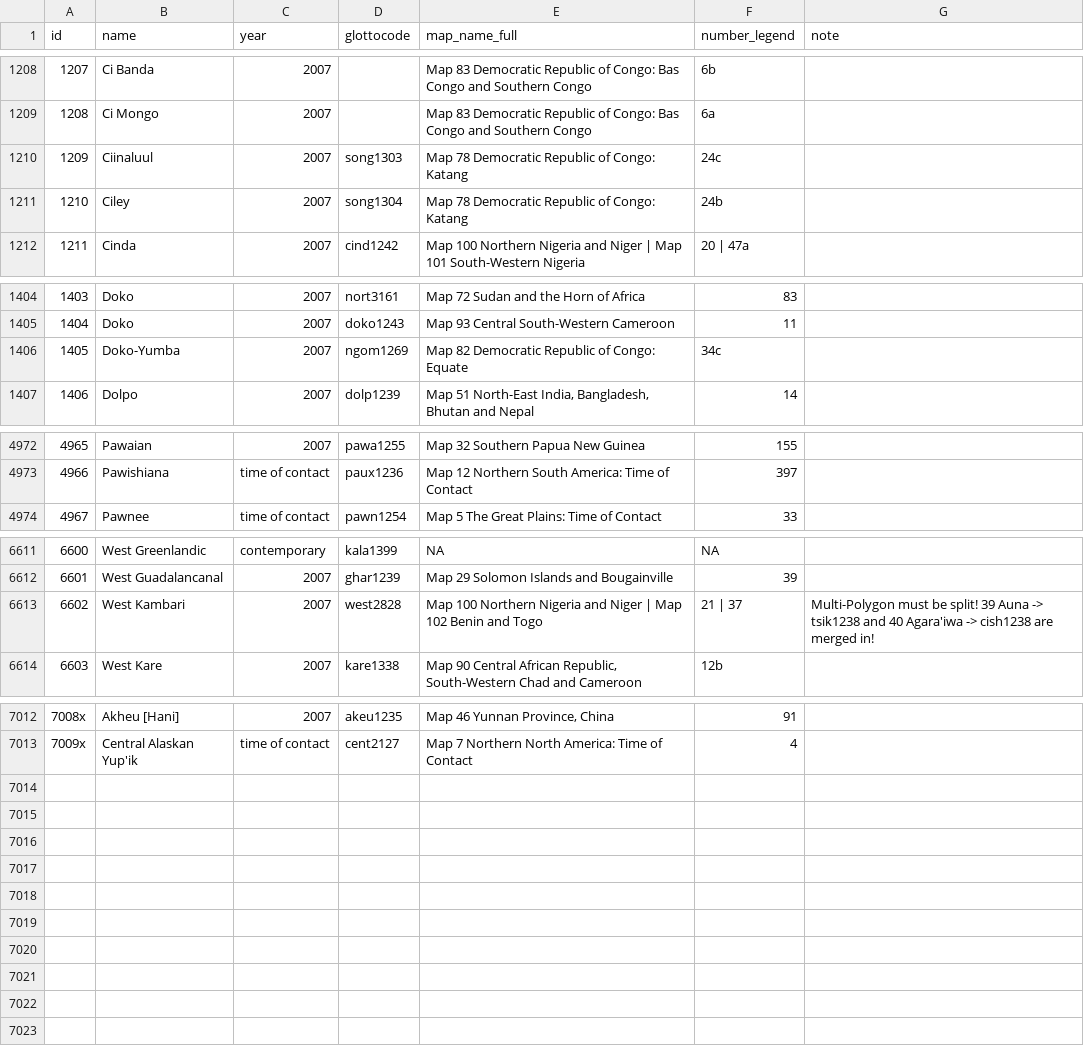
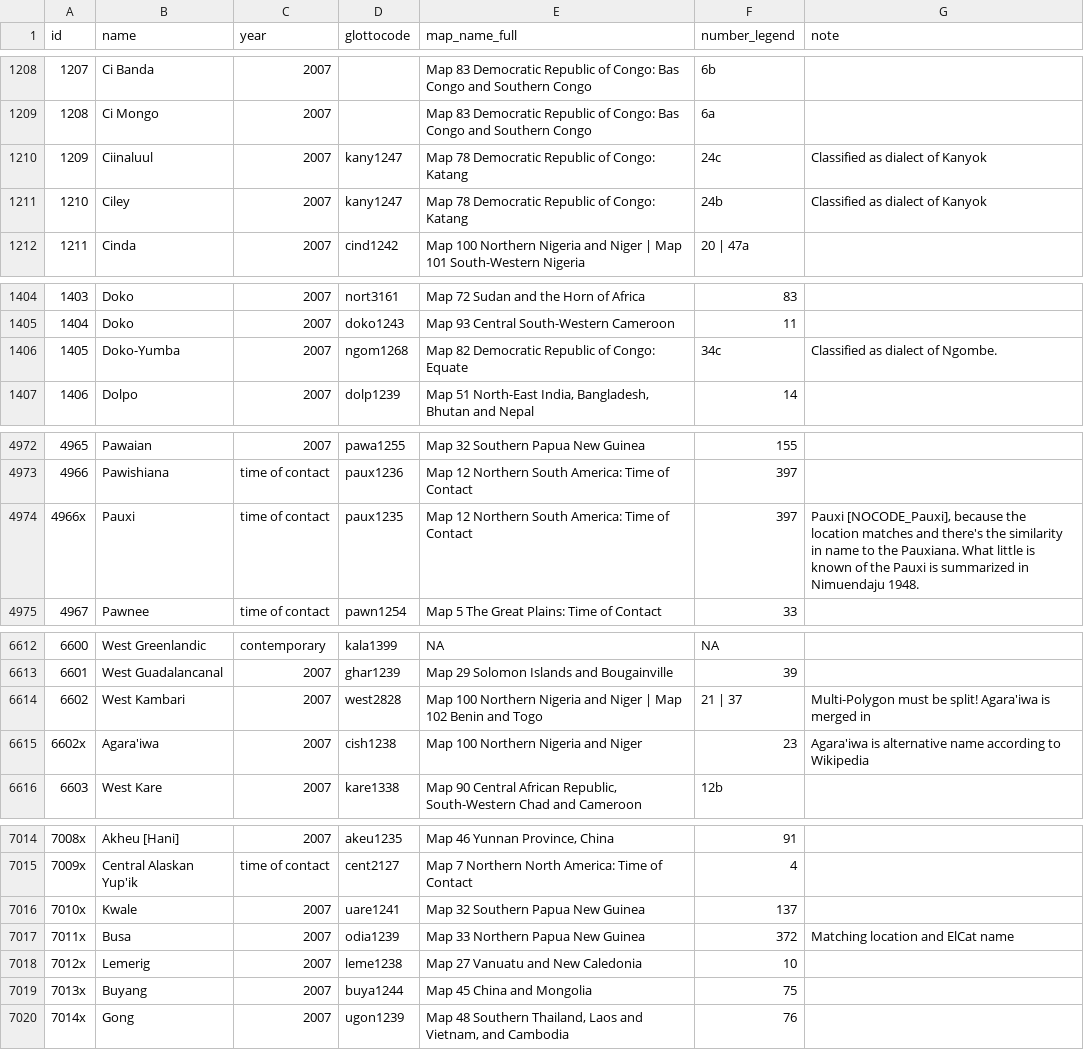
Before and after one commit to Glottography/asher2007world, a CSV file: etc/features.csv, drawn as a sheet; only a part is shown, gaps mark what is left out; the diff covers the shown part only.

```diff
--- a/etc/features.csv
+++ b/etc/features.csv
@@ -1209,4 +1209,4 @@ id,name,year,glottocode,map_name_full,number_legend,note
 1208,Ci Mongo,2007,,Map 83 Democratic Republic of Congo: Bas Congo and Southern Congo,6a,
-1209,Ciinaluul,2007,song1303,Map 78 Democratic Republic of Congo: Katang,24c,
-1210,Ciley,2007,song1304,Map 78 Democratic Republic of Congo: Katang,24b,
+1209,Ciinaluul,2007,kany1247,Map 78 Democratic Republic of Congo: Katang,24c,Classified as dialect of Kanyok
+1210,Ciley,2007,kany1247,Map 78 Democratic Republic of Congo: Katang,24b,Classified as dialect of Kanyok
 1211,Cinda,2007,cind1242,Map 100 Northern Nigeria and Niger | Map 101 South-Western Nigeria,20 | 47a,
@@ -1405,3 +1405,3 @@ id,name,year,glottocode,map_name_full,number_legend,note
 1404,Doko,2007,doko1243,Map 93 Central South-Western Cameroon,11,
-1405,Doko-Yumba,2007,ngom1269,Map 82 Democratic Republic of Congo: Equate,34c,
+1405,Doko-Yumba,2007,ngom1268,Map 82 Democratic Republic of Congo: Equate,34c,Classified as dialect of Ngombe.
 1406,Dolpo,2007,dolp1239,"Map 51 North-East India, Bangladesh, Bhutan and Nepal",14,
@@ -4973,2 +4973,3 @@ id,name,year,glottocode,map_name_full,number_legend,note
 4966,Pawishiana,time of contact,paux1236,Map 12 Northern South America: Time of Contact,397,
+4966x,Pauxi,time of contact,paux1235,Map 12 Northern South America: Time of Contact,397,"Pauxi [NOCODE_Pauxi], because the location matches and there's the similarity in name to the Pauxiana. What little is known of the Pauxi is summarized in Nimuendaju 1948."
 4967,Pawnee,time of contact,pawn1254,Map 5 The Great Plains: Time of Contact,33,
@@ -6612,3 +6613,4 @@ id,name,year,glottocode,map_name_full,number_legend,note
 6601,West Guadalancanal,2007,ghar1239,Map 29 Solomon Islands and Bougainville,39,
-6602,West Kambari,2007,west2828,Map 100 Northern Nigeria and Niger | Map 102 Benin and Togo,21 | 37,Multi-Polygon must be split! 39 Auna -> tsik1238 and 40 Agara'iwa -> cish1238 are merged in!
+6602,West Kambari,2007,west2828,Map 100 Northern Nigeria and Niger | Map 102 Benin and Togo,21 | 37,Multi-Polygon must be split! Agara'iwa is merged in
+6602x,Agara'iwa,2007,cish1238,Map 100 Northern Nigeria and Niger,23,Agara'iwa is alternative name according to Wikipedia
 6603,West Kare,2007,kare1338,"Map 90 Central African Republic, South-Western Chad and Cameroon",12b,
@@ -7013 +7015,6 @@ id,name,year,glottocode,map_name_full,number_legend,note
 7009x,Central Alaskan Yup'ik,time of contact,cent2127,Map 7 Northern North America: Time of Contact,4
+7010x,Kwale,2007,uare1241,Map 32 Southern Papua New Guinea,137
+7011x,Busa,2007,odia1239,Map 33 Northern Papua New Guinea,372,Matching location and ElCat name
+7012x,Lemerig,2007,leme1238,Map 27 Vanuatu and New Caledonia,10,
+7013x,Buyang,2007,buya1244,Map 45 China and Mongolia,75,
+7014x,Gong,2007,ugon1239,"Map 48 Southern Thailand, Laos and Vietnam, and Cambodia",76,
```
Also changed, not shown: 13 edited cells elsewhere in this file, etc/move_polygons.csv, etc/multipolygon_spread_known.csv, 2 other files.
